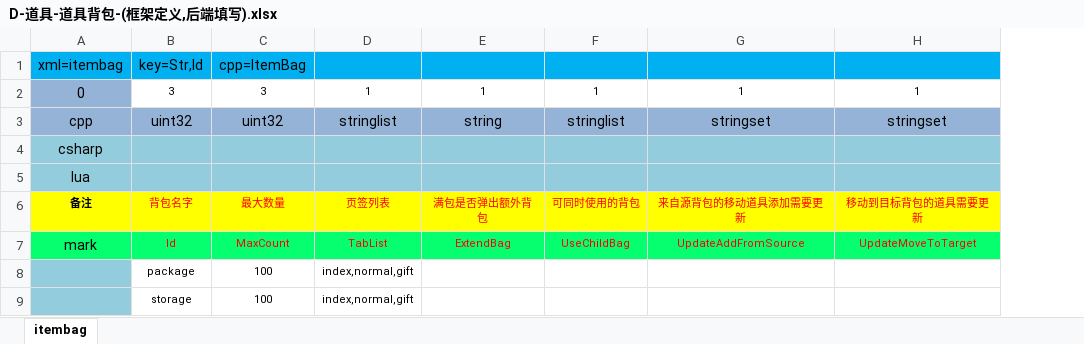
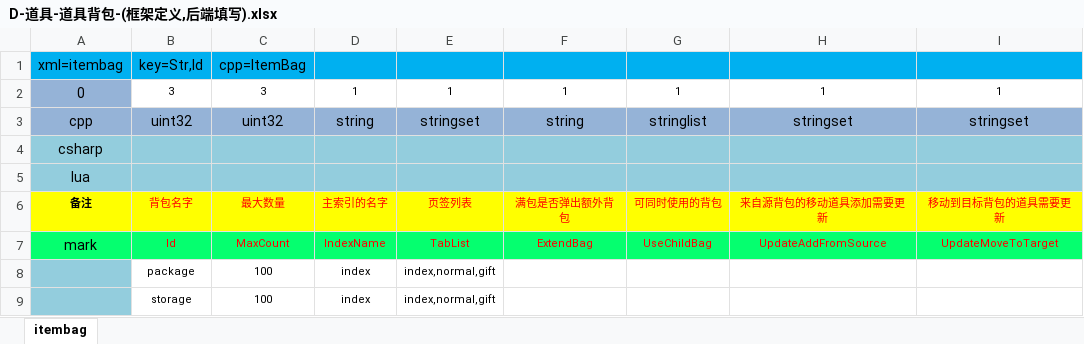
Before and after one commit to lori227/KFrame, an Excel workbook: _resource/excel/table/D-道具-道具背包-(框架定义,后端填写).xlsx, sheet itembag, drawn as a sheet; only a part is shown; values as stored, in another font and other column widths than the file's, no borders; addresses are those after the commit; the diff names each change by its address in the sheet, - before the commit and + after, or states it on an @@ line.

```diff
--- a/_resource/excel/table/D-道具-道具背包-(框架定义,后端填写).xlsx (sheet itembag)
+++ b/_resource/excel/table/D-道具-道具背包-(框架定义,后端填写).xlsx (sheet itembag)
+column D, rows 2-9: 1 | string |  |  | 主索引的名字 | IndexName | index | index
-E3: stringlist
+E3: stringset
```
Also changed, not shown: _resource/excel/table/D-道具-道具类型-(框架定义,后端填写).xlsx, 8 other files.
